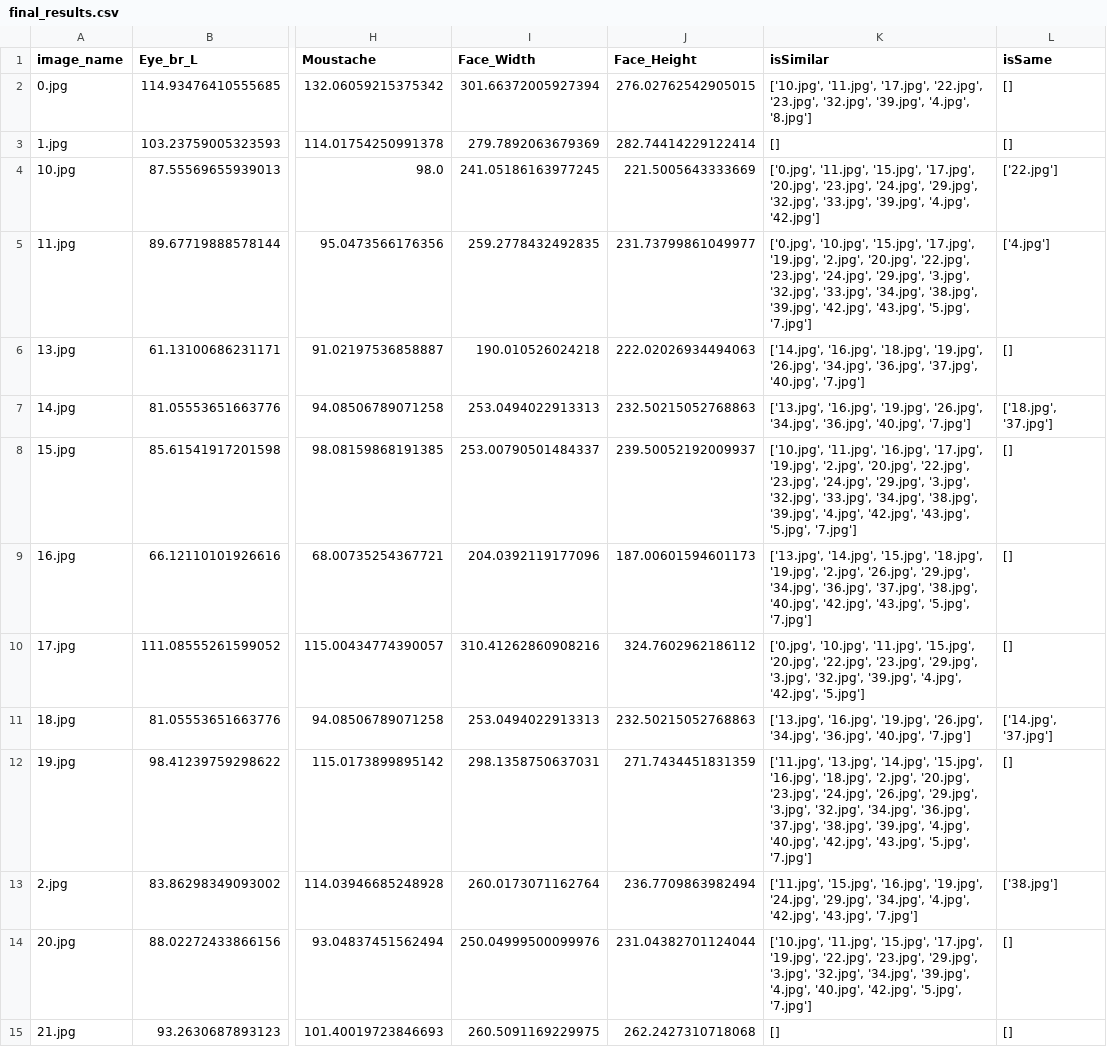
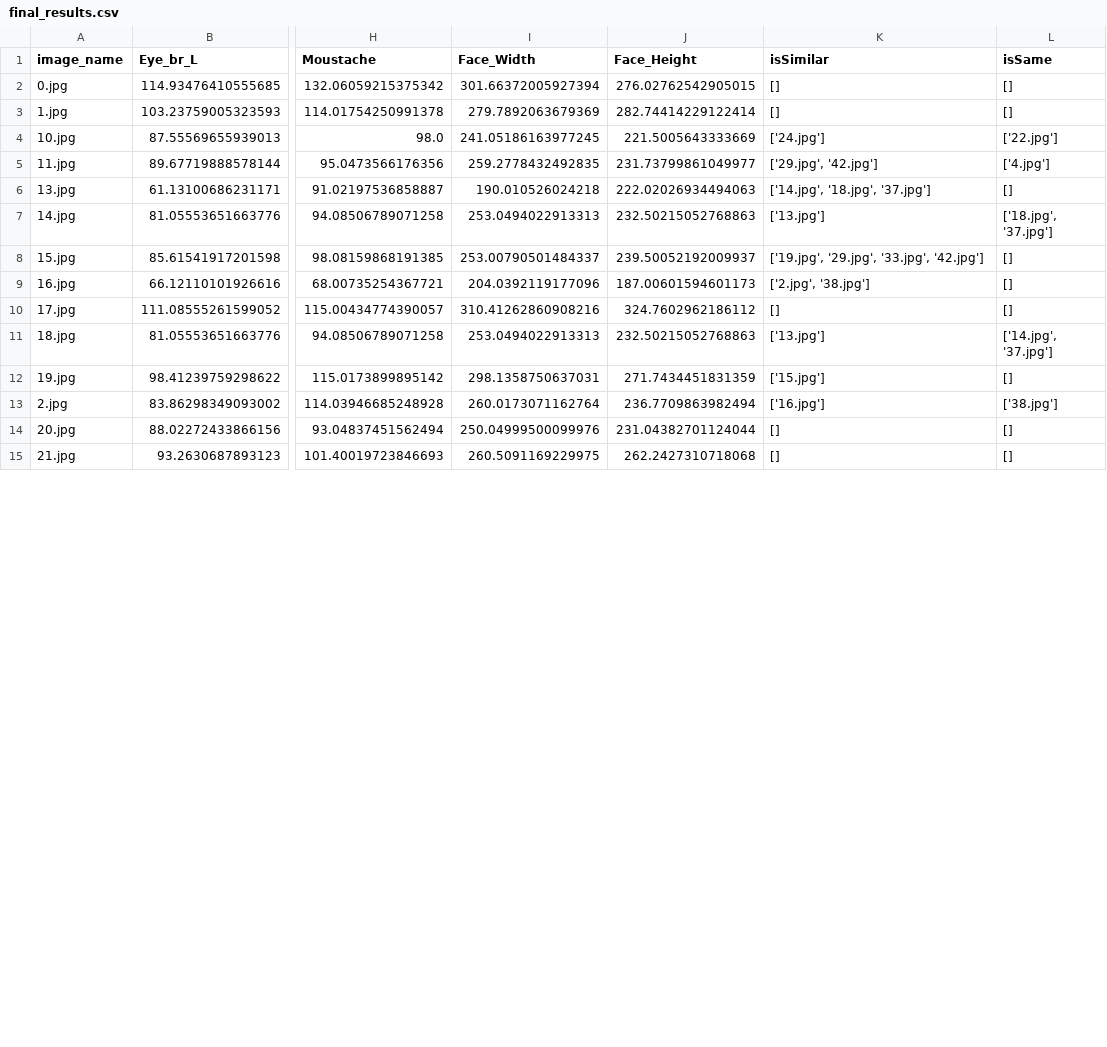
Before and after one commit to Evraa/Facial-Verification-System-Python, a CSV file: Demo/src/final_results.csv, drawn as a sheet; only a part is shown, gaps mark what is left out; the diff covers the shown part only; the diff names each change by its address in the sheet, - before the commit and + after, or states it on an @@ line.

```diff
--- a/Demo/src/final_results.csv
+++ b/Demo/src/final_results.csv
-K2 (isSimilar): ['10.jpg', '11.jpg', '17.jpg', '22.jpg', '23.jpg', '32.jpg', '39.jpg', '4.jpg', '8.jpg']
+K2 (isSimilar): []
-K4 (isSimilar): ['0.jpg', '11.jpg', '15.jpg', '17.jpg', '20.jpg', '23.jpg', '24.jpg', '29.jpg', '32.jpg', '33.jpg', '39.jpg', '4.jpg', '42.jpg']
+K4 (isSimilar): ['24.jpg']
-K5 (isSimilar): ['0.jpg', '10.jpg', '15.jpg', '17.jpg', '19.jpg', '2.jpg', '20.jpg', '22.jpg', '23.jpg', '24.jpg', '29.jpg', '3.jpg', '32.jpg', '33.jpg', '34.jpg', '38.jpg', '39.jpg', '42.jpg', '43.jpg', '5.jpg', '7.jpg']
+K5 (isSimilar): ['29.jpg', '42.jpg']
-K6 (isSimilar): ['14.jpg', '16.jpg', '18.jpg', '19.jpg', '26.jpg', '34.jpg', '36.jpg', '37.jpg', '40.jpg', '7.jpg']
+K6 (isSimilar): ['14.jpg', '18.jpg', '37.jpg']
-K7 (isSimilar): ['13.jpg', '16.jpg', '19.jpg', '26.jpg', '34.jpg', '36.jpg', '40.jpg', '7.jpg']
+K7 (isSimilar): ['13.jpg']
-K8 (isSimilar): ['10.jpg', '11.jpg', '16.jpg', '17.jpg', '19.jpg', '2.jpg', '20.jpg', '22.jpg', '23.jpg', '24.jpg', '29.jpg', '3.jpg', '32.jpg', '33.jpg', '34.jpg', '38.jpg', '39.jpg', '4.jpg', '42.jpg', '43.jpg', '5.jpg', '7.jpg']
+K8 (isSimilar): ['19.jpg', '29.jpg', '33.jpg', '42.jpg']
-K9 (isSimilar): ['13.jpg', '14.jpg', '15.jpg', '18.jpg', '19.jpg', '2.jpg', '26.jpg', '29.jpg', '34.jpg', '36.jpg', '37.jpg', '38.jpg', '40.jpg', '42.jpg', '43.jpg', '5.jpg', '7.jpg']
+K9 (isSimilar): ['2.jpg', '38.jpg']
-K10 (isSimilar): ['0.jpg', '10.jpg', '11.jpg', '15.jpg', '20.jpg', '22.jpg', '23.jpg', '29.jpg', '3.jpg', '32.jpg', '39.jpg', '4.jpg', '42.jpg', '5.jpg']
+K10 (isSimilar): []
-K11 (isSimilar): ['13.jpg', '16.jpg', '19.jpg', '26.jpg', '34.jpg', '36.jpg', '40.jpg', '7.jpg']
+K11 (isSimilar): ['13.jpg']
-K12 (isSimilar): ['11.jpg', '13.jpg', '14.jpg', '15.jpg', '16.jpg', '18.jpg', '2.jpg', '20.jpg', '23.jpg', '24.jpg', '26.jpg', '29.jpg', '3.jpg', '32.jpg', '34.jpg', '36.jpg', '37.jpg', '38.jpg', '39.jpg', '4.jpg', '40.jpg', '42.jpg', '43.jpg', '5.jpg', '7.jpg']
+K12 (isSimilar): ['15.jpg']
-K13 (isSimilar): ['11.jpg', '15.jpg', '16.jpg', '19.jpg', '24.jpg', '29.jpg', '34.jpg', '4.jpg', '42.jpg', '43.jpg', '7.jpg']
+K13 (isSimilar): ['16.jpg']
-K14 (isSimilar): ['10.jpg', '11.jpg', '15.jpg', '17.jpg', '19.jpg', '22.jpg', '23.jpg', '29.jpg', '3.jpg', '32.jpg', '34.jpg', '39.jpg', '4.jpg', '40.jpg', '42.jpg', '5.jpg', '7.jpg']
+K14 (isSimilar): []
```
Also changed, not shown: 26 edited cells elsewhere in this file, 2 other files.
